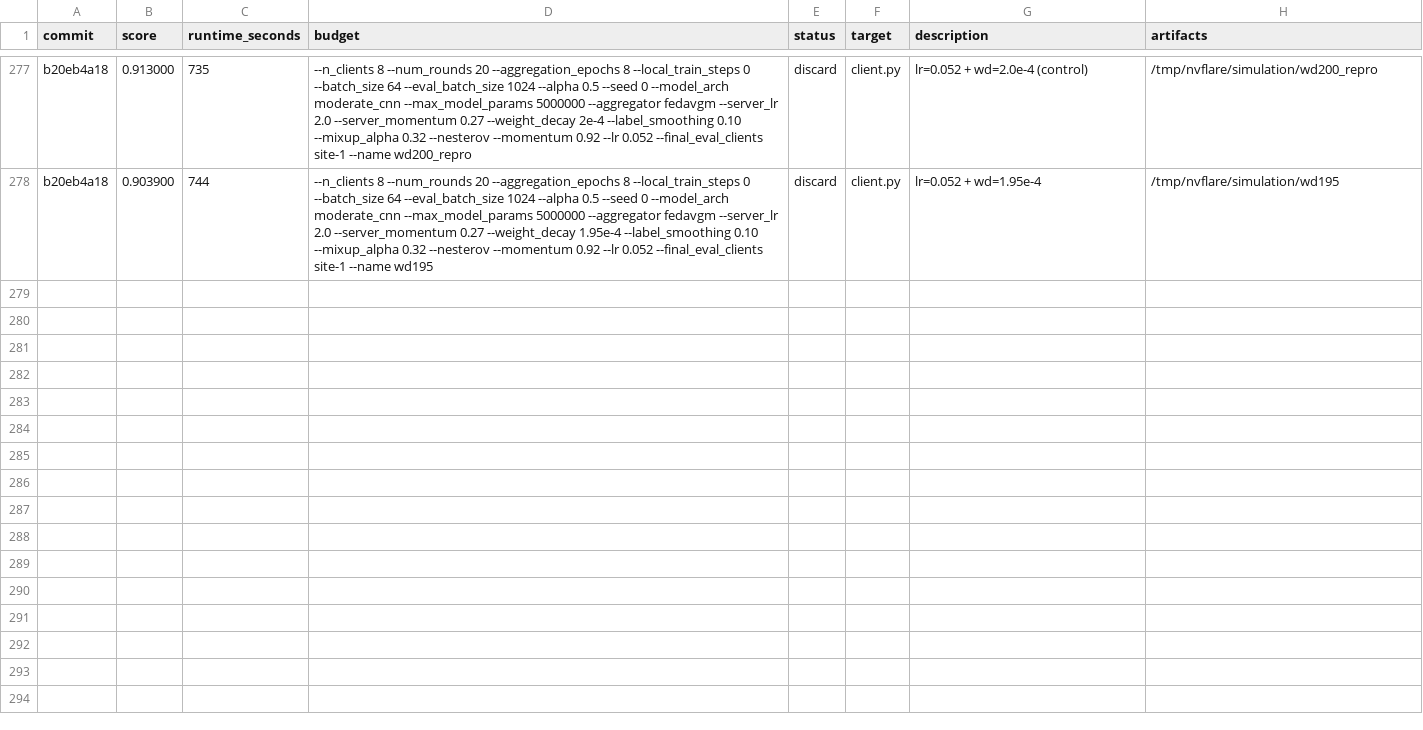
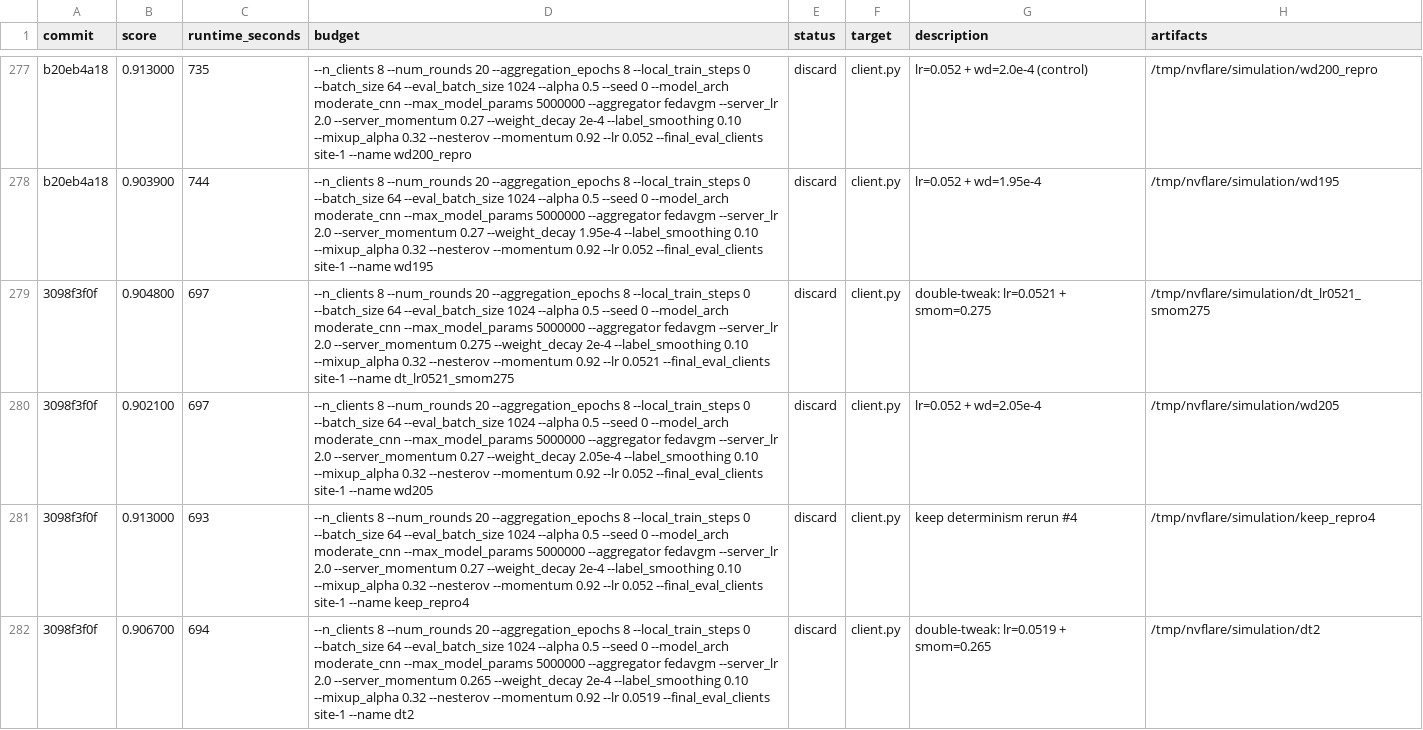
Before and after one commit to holgerroth/NVFlare, a TSV file: research/auto-fl-research/results.tsv, drawn as a sheet; only a part is shown, gaps mark what is left out; the diff names each change by its address in the sheet, - before the commit and + after, or states it on an @@ line.

```diff
--- a/research/auto-fl-research/results.tsv
+++ b/research/auto-fl-research/results.tsv
+row 279: 3098f3f0f | 0.904800 | 697 | --n_clients 8 --num_rounds 20 --aggregation_epochs 8 --local_train_steps 0 --batch_size 64 --eval_batch_size 1024 --alpha 0.5 --seed 0 --model_arch moderate_cnn --max_model_params 5000000 --aggregator fedavgm --server_lr 2.0 --server_momentum 0.275 --weight_decay 2e-4 --label_smoothing 0.10 --mixup_alpha 0.32 --nesterov --momentum 0.92 --lr 0.0521 --final_eval_clients site-1 --name dt_lr0521_smom275 | discard | client.py | double-tweak: lr=0.0521 + smom=0.275 | /tmp/nvflare/simulation/dt_lr0521_smom275
+row 280: 3098f3f0f | 0.902100 | 697 | --n_clients 8 --num_rounds 20 --aggregation_epochs 8 --local_train_steps 0 --batch_size 64 --eval_batch_size 1024 --alpha 0.5 --seed 0 --model_arch moderate_cnn --max_model_params 5000000 --aggregator fedavgm --server_lr 2.0 --server_momentum 0.27 --weight_decay 2.05e-4 --label_smoothing 0.10 --mixup_alpha 0.32 --nesterov --momentum 0.92 --lr 0.052 --final_eval_clients site-1 --name wd205 | discard | client.py | lr=0.052 + wd=2.05e-4 | /tmp/nvflare/simulation/wd205
+row 281: 3098f3f0f | 0.913000 | 693 | --n_clients 8 --num_rounds 20 --aggregation_epochs 8 --local_train_steps 0 --batch_size 64 --eval_batch_size 1024 --alpha 0.5 --seed 0 --model_arch moderate_cnn --max_model_params 5000000 --aggregator fedavgm --server_lr 2.0 --server_momentum 0.27 --weight_decay 2e-4 --label_smoothing 0.10 --mixup_alpha 0.32 --nesterov --momentum 0.92 --lr 0.052 --final_eval_clients site-1 --name keep_repro4 | discard | client.py | keep determinism rerun #4 | /tmp/nvflare/simulation/keep_repro4
+row 282: 3098f3f0f | 0.906700 | 694 | --n_clients 8 --num_rounds 20 --aggregation_epochs 8 --local_train_steps 0 --batch_size 64 --eval_batch_size 1024 --alpha 0.5 --seed 0 --model_arch moderate_cnn --max_model_params 5000000 --aggregator fedavgm --server_lr 2.0 --server_momentum 0.265 --weight_decay 2e-4 --label_smoothing 0.10 --mixup_alpha 0.32 --nesterov --momentum 0.92 --lr 0.0519 --final_eval_clients site-1 --name dt2 | discard | client.py | double-tweak: lr=0.0519 + smom=0.265 | /tmp/nvflare/simulation/dt2
```
